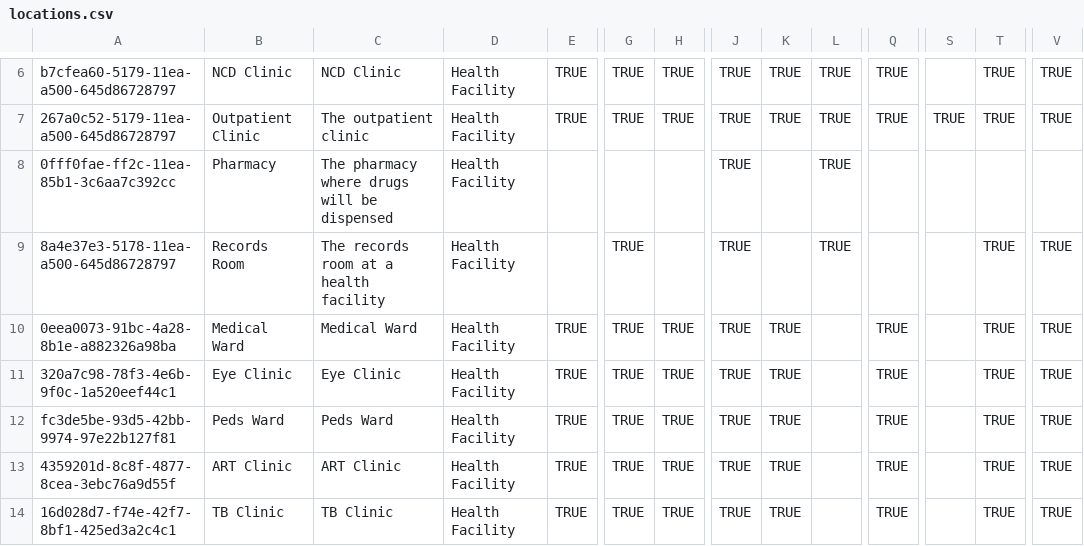
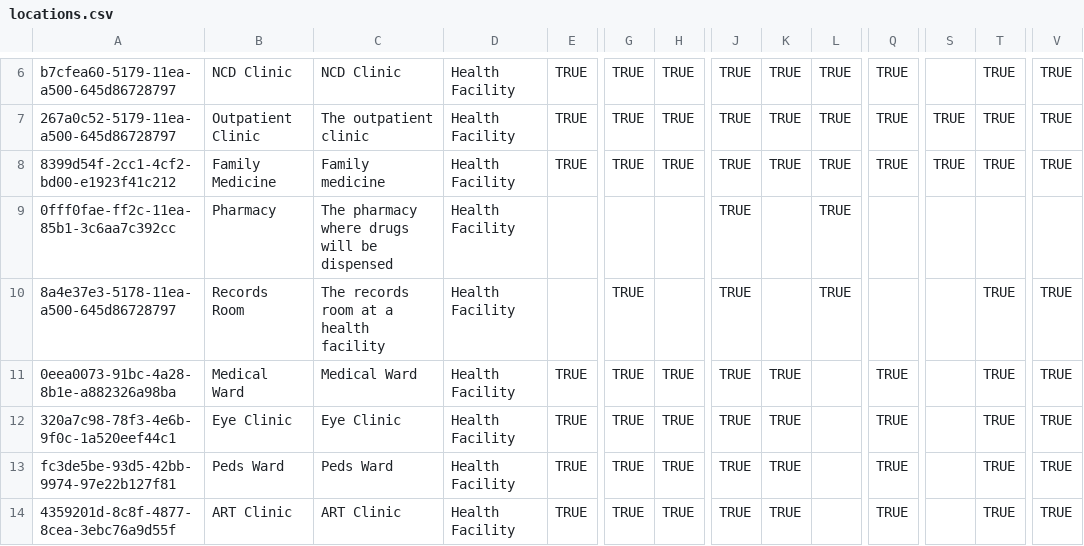
Before and after one commit to PIH/openmrs-config-pihliberia, a CSV file: configuration/locations/locations.csv, drawn as a sheet; only a part is shown, gaps mark what is left out; the shorter side is filled out with more unchanged rows; rows hold the shown columns only; the diff names each change by its address in the sheet, - before the commit and + after, or states it on an @@ line.

```diff
--- a/configuration/locations/locations.csv
+++ b/configuration/locations/locations.csv
+row 8: 8399d54f-2cc1-4cf2-bd00-e1923f41c212 | Family Medicine | Family medicine | Health Facility | TRUE | TRUE | TRUE | TRUE | TRUE | TRUE | TRUE | TRUE | TRUE | TRUE
```
Also changed, not shown: configuration/encountertypes/liberiaEncounterTypes.csv, 5 other files.
